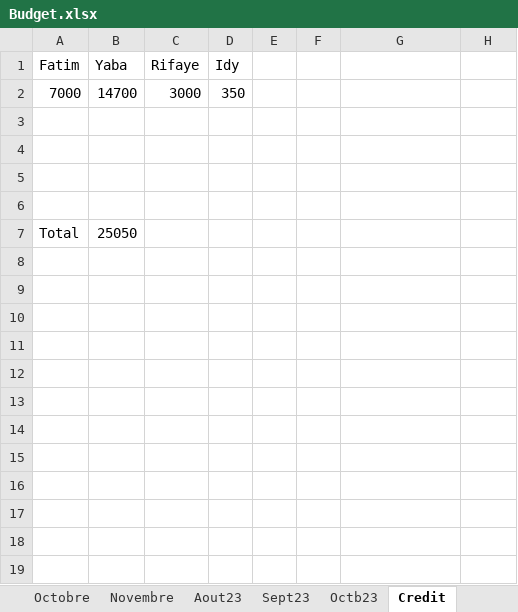
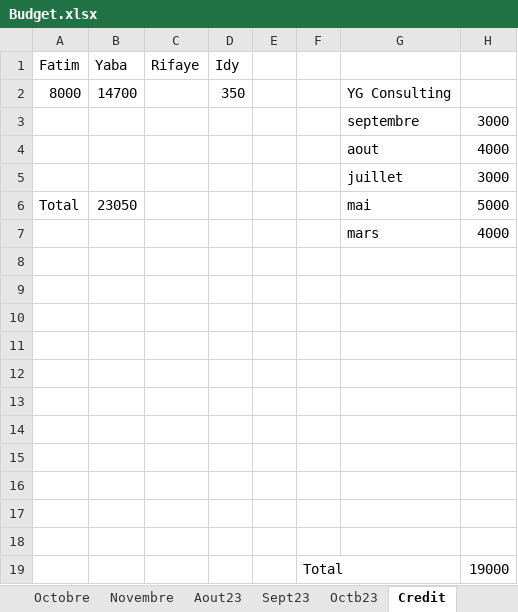
Before and after one commit to Aboudara/Document, an Excel workbook: Budget.xlsx, sheet Credit, drawn as a sheet; values as stored, in another font and other column widths than the file's, no borders; removed rows and columns are numbered as before the commit, all else as after; the diff names each change by its address in the sheet, - before the commit and + after, or states it on an @@ line.

```diff
--- a/Budget.xlsx (sheet Credit)
+++ b/Budget.xlsx (sheet Credit)
-row 2: 7000 | 14700 | 3000 | 350
+row 2: 8000 | 14700 |  | 350 |  |  | YG Consulting
+row 3:  |  |  |  |  |  | septembre | 3000
+row 4:  |  |  |  |  |  | aout | 4000
+row 5:  |  |  |  |  |  | juillet | 3000
+row 6: Total | 23050 |  |  |  |  | mai | 5000
+row 7:  |  |  |  |  |  | mars | 4000
-row 12: Total | 25050
+row 12: (empty)
+row 13: (empty)
+row 14: (empty)
+row 15: (empty)
+row 16: (empty)
+row 17: (empty)
+row 18: (empty)
+row 19:  |  |  |  |  | Total |  | 19000
```
Also changed, not shown: sheet Octb23.
